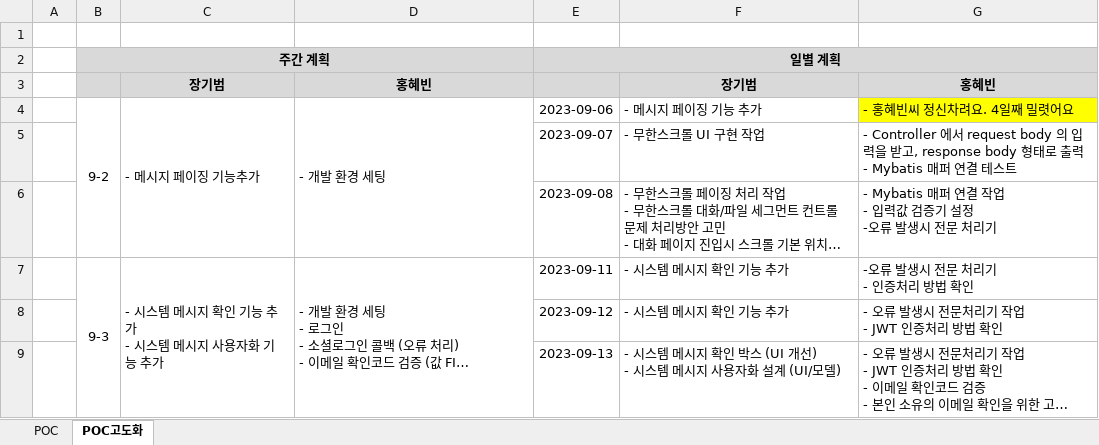
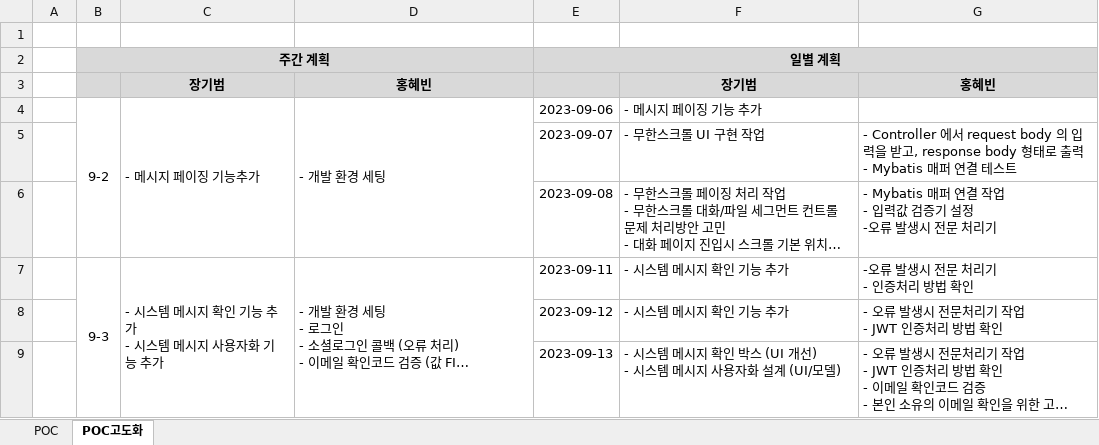
Before and after one commit to CRE-A/AnimalDoctor24, an Excel workbook: JNB-Sprint_Management.xlsx, sheet POC고도화, drawn as a sheet; only a part is shown; long unchanged cells end in …; values as stored, in another font and other column widths than the file's, no borders; the diff names each change by its address in the sheet, - before the commit and + after, or states it on an @@ line.

Commit message:
엑셀 오류 메세지 삭제

```diff
--- a/JNB-Sprint_Management.xlsx (sheet POC고도화)
+++ b/JNB-Sprint_Management.xlsx (sheet POC고도화)
-G4: - 홍혜빈씨 정신차려요. 4일째 밀렷어요
+G4: (empty)
-G4 fill: #FFFF00
+G4 fill: none
```
